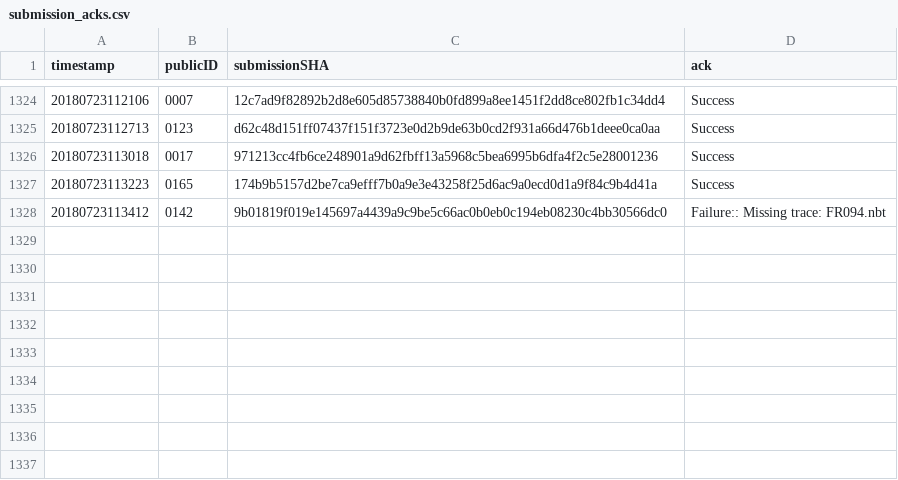
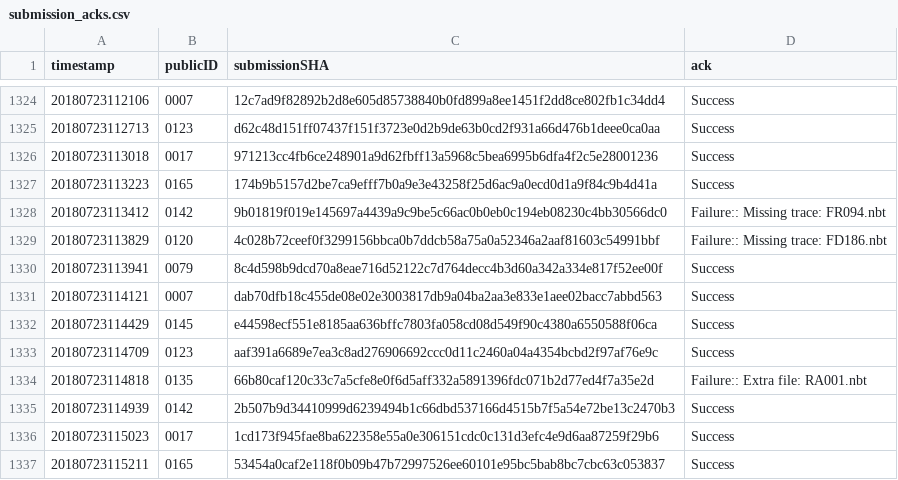
Before and after one commit to icfpcontest2018/icfpcontest2018.github.io, a CSV file: _data/submission_acks.csv, drawn as a sheet; only a part is shown, gaps mark what is left out.

Commit message:
Update submission_acks.

```diff
--- a/_data/submission_acks.csv
+++ b/_data/submission_acks.csv
@@ -1328 +1328,10 @@ timestamp,publicID,submissionSHA,ack
 20180723113412,0142,9b01819f019e145697a4439a9c9be5c66ac0b0eb0c194eb08230c4bb30566dc0,"Failure:: Missing trace: FR094.nbt"
+20180723113829,0120,4c028b72ceef0f3299156bbca0b7ddcb58a75a0a52346a2aaf81603c54991bbf,"Failure:: Missing trace: FD186.nbt"
+20180723113941,0079,8c4d598b9dcd70a8eae716d52122c7d764decc4b3d60a342a334e817f52ee00f,"Success"
+20180723114121,0007,dab70dfb18c455de08e02e3003817db9a04ba2aa3e833e1aee02bacc7abbd563,"Success"
+20180723114429,0145,e44598ecf551e8185aa636bffc7803fa058cd08d549f90c4380a6550588f06ca,"Success"
+20180723114709,0123,aaf391a6689e7ea3c8ad276906692ccc0d11c2460a04a4354bcbd2f97af76e9c,"Success"
+20180723114818,0135,66b80caf120c33c7a5cfe8e0f6d5aff332a5891396fdc071b2d77ed4f7a35e2d,"Failure:: Extra file: RA001.nbt"
+20180723114939,0142,2b507b9d34410999d6239494b1c66dbd537166d4515b7f5a54e72be13c2470b3,"Success"
+20180723115023,0017,1cd173f945fae8ba622358e55a0e306151cdc0c131d3efc4e9d6aa87259f29b6,"Success"
+20180723115211,0165,53454a0caf2e118f0b09b47b72997526ee60101e95bc5bab8bc7cbc63c053837,"Success"
```
